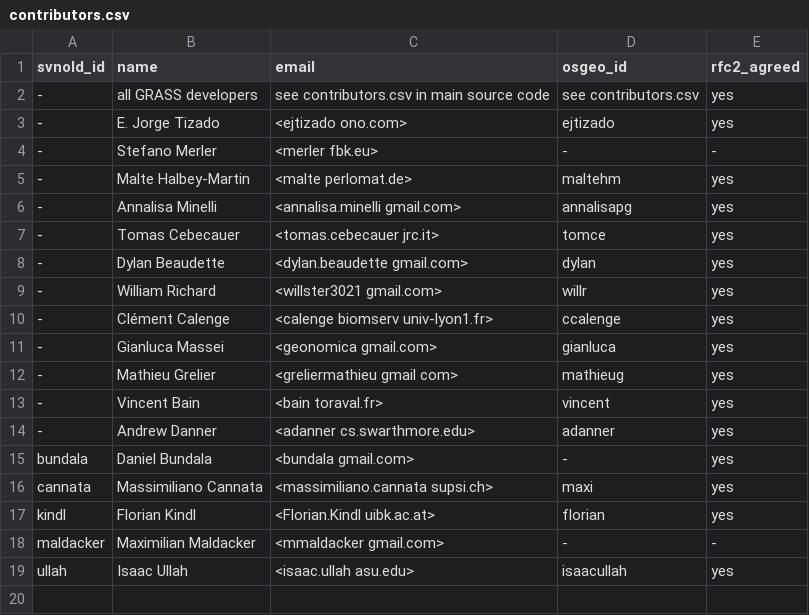
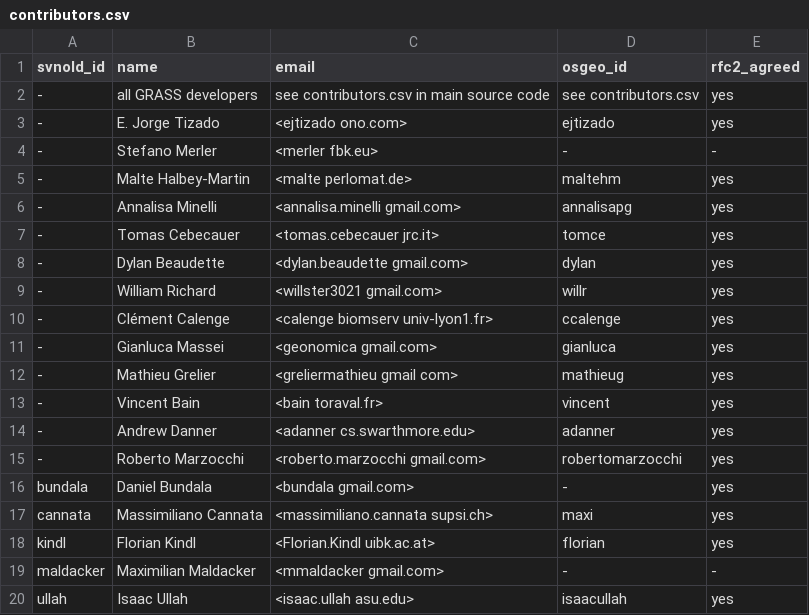
Before and after one commit to OSGeo/grass-addons, a CSV file: contributors.csv, drawn as a sheet; the diff names each change by its address in the sheet, - before the commit and + after, or states it on an @@ line.

Commit message:
+Roberto Marzocchi
git-svn-id: https://svn.osgeo.org/grass/grass-addons@36786 15284696-431f-4ddb-bdfa-cd5b030d7da7

```diff
--- a/contributors.csv
+++ b/contributors.csv
+row 15: - | Roberto Marzocchi | <roberto.marzocchi gmail.com> | robertomarzocchi | yes
```
